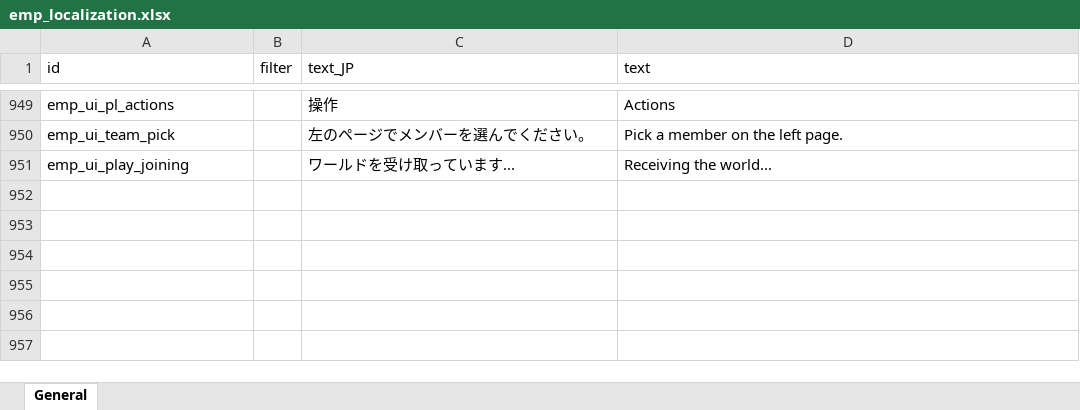
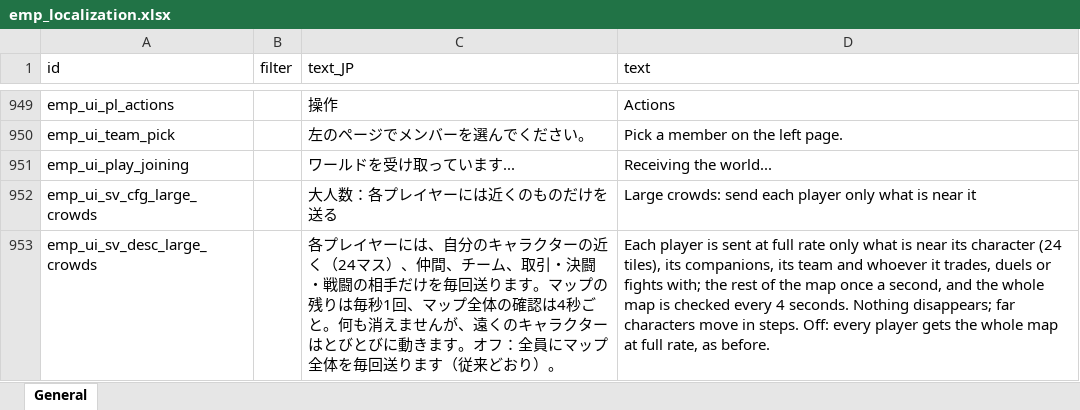
Before and after one commit to jeanfreger/elin-together-independence, an Excel workbook: package/LangMod/EN/emp_localization.xlsx, sheet General, drawn as a sheet; only a part is shown, gaps mark what is left out; values as stored, in another font and other column widths than the file's, no borders; the diff names each change by its address in the sheet, - before the commit and + after, or states it on an @@ line.

```diff
--- a/package/LangMod/EN/emp_localization.xlsx (sheet General)
+++ b/package/LangMod/EN/emp_localization.xlsx (sheet General)
+row 952: emp_ui_sv_cfg_large_crowds |  | 大人数：各プレイヤーには近くのものだけを送る | Large crowds: send each player only what is near it
+row 953: emp_ui_sv_desc_large_crowds |  | 各プレイヤーには、自分のキャラクターの近く（24マス）、仲間、チーム、取引・決闘・戦闘の相手だけを毎回送ります。マップの残りは毎秒1回、マップ全体の確認は4秒ごと。何も消えませんが、遠くのキャラクターはとびとびに動きます。オフ：全員にマップ全体を毎回送ります（従来どおり）。 | Each player is sent at full rate only what is near its character (24 tiles), its companions, its team and whoever it trades, duels or fights with; the rest of the map once a second, and the whole map is checked every 4 seconds. Nothing disappears; far characters move in steps. Off: every player gets the whole map at full rate, as before.
```
Also changed, not shown: 6 other files.
